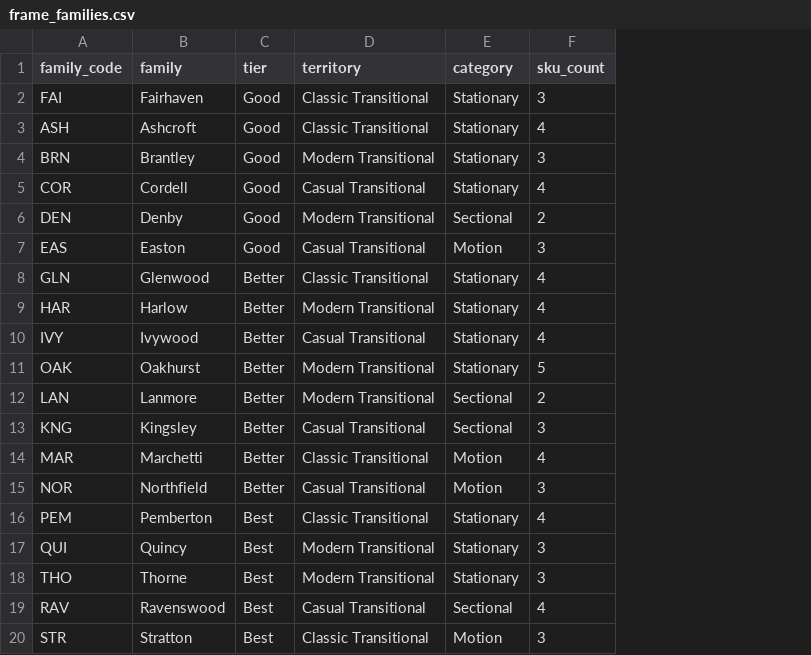
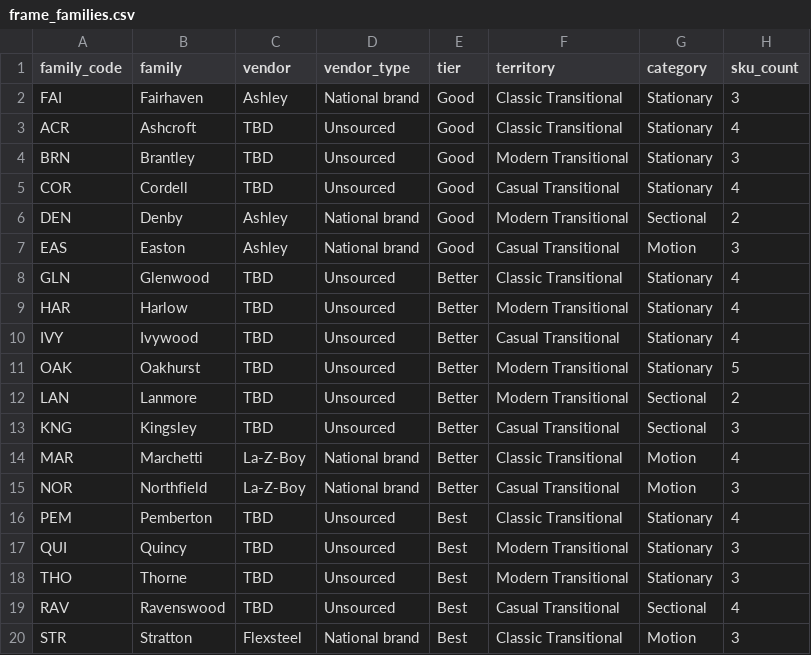
Before and after one commit to jfarmer222/SLFeed, a CSV file: data/frame_families.csv, drawn as a sheet; only a part is shown; the diff names each change by its address in the sheet, - before the commit and + after, or states it on an @@ line.

```diff
--- a/data/frame_families.csv
+++ b/data/frame_families.csv
+column C (vendor), rows 2-20: Ashley | TBD | TBD | TBD | Ashley | Ashley | TBD | TBD | TBD | TBD | TBD | TBD | La-Z-Boy | La-Z-Boy | TBD | TBD | TBD | TBD | Flexsteel
+column D (vendor_type), rows 2-20: National brand | Unsourced | Unsourced | Unsourced | National brand | National brand | Unsourced | Unsourced | Unsourced | Unsourced | Unsourced | Unsourced | National brand | National brand | Unsourced | Unsourced | Unsourced | Unsourced | National brand
-A3 (family_code): ASH
+A3 (family_code): ACR
```
Also changed, not shown: data/cover_matrix.csv, data/sku_master.csv, 4 other files.
